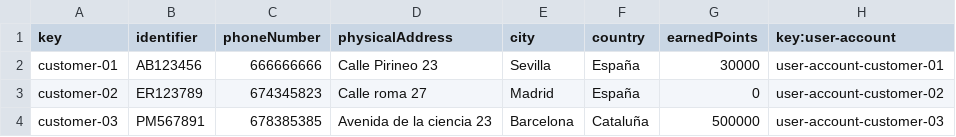
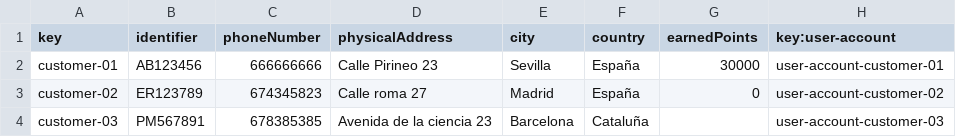
Before and after one commit to C1-036/Acme-ANS-D04, a CSV file: src/main/resources/WEB-INF/data/sample/customer.csv, drawn as a sheet.

```diff
--- a/src/main/resources/WEB-INF/data/sample/customer.csv
+++ b/src/main/resources/WEB-INF/data/sample/customer.csv
@@ -3,2 +3,2 @@ customer-01,AB123456,666666666,Calle Pirineo 23,Sevilla,España,30000,user-accou
 customer-02,ER123789,674345823,Calle roma 27,Madrid,España,0,user-account-customer-02
-customer-03,PM567891,678385385,Avenida de la ciencia 23,Barcelona,Cataluña,500000,user-account-customer-03
+customer-03,PM567891,678385385,Avenida de la ciencia 23,Barcelona,Cataluña,,user-account-customer-03
```
Also changed, not shown: 5 other files.
